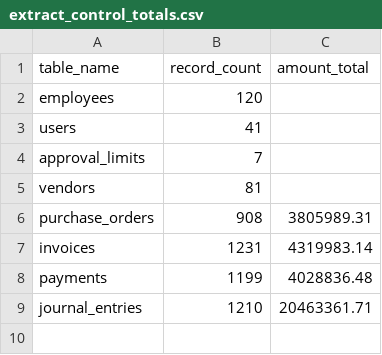
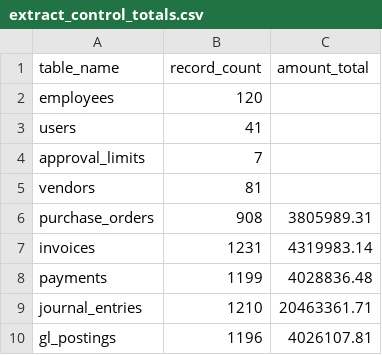
Before and after one commit to dtigye/audit-analytics-sql, a CSV file: data/extract_control_totals.csv, drawn as a sheet.

```diff
--- a/data/extract_control_totals.csv
+++ b/data/extract_control_totals.csv
@@ -9 +9,2 @@ payments,1199,4028836.48
 journal_entries,1210,20463361.71
+gl_postings,1196,4026107.81
```
Also changed, not shown: results/sqlite/01_data_validation__01_reconcile_control_totals.csv, 24 other files.
